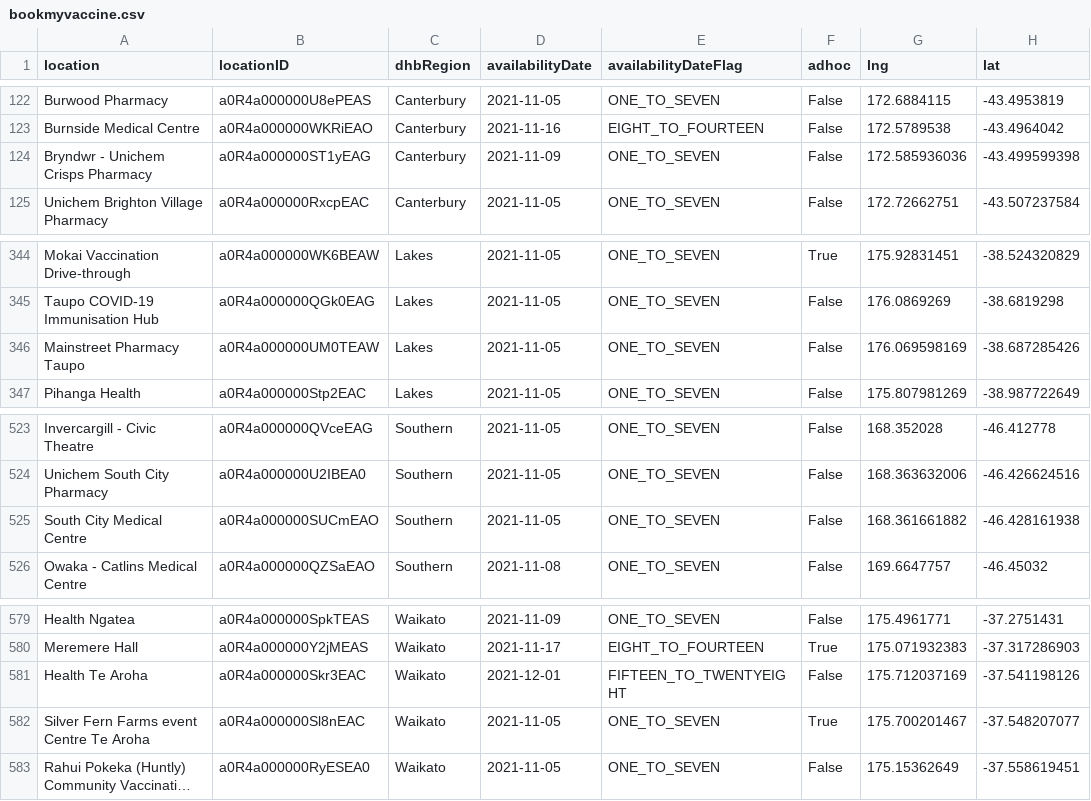
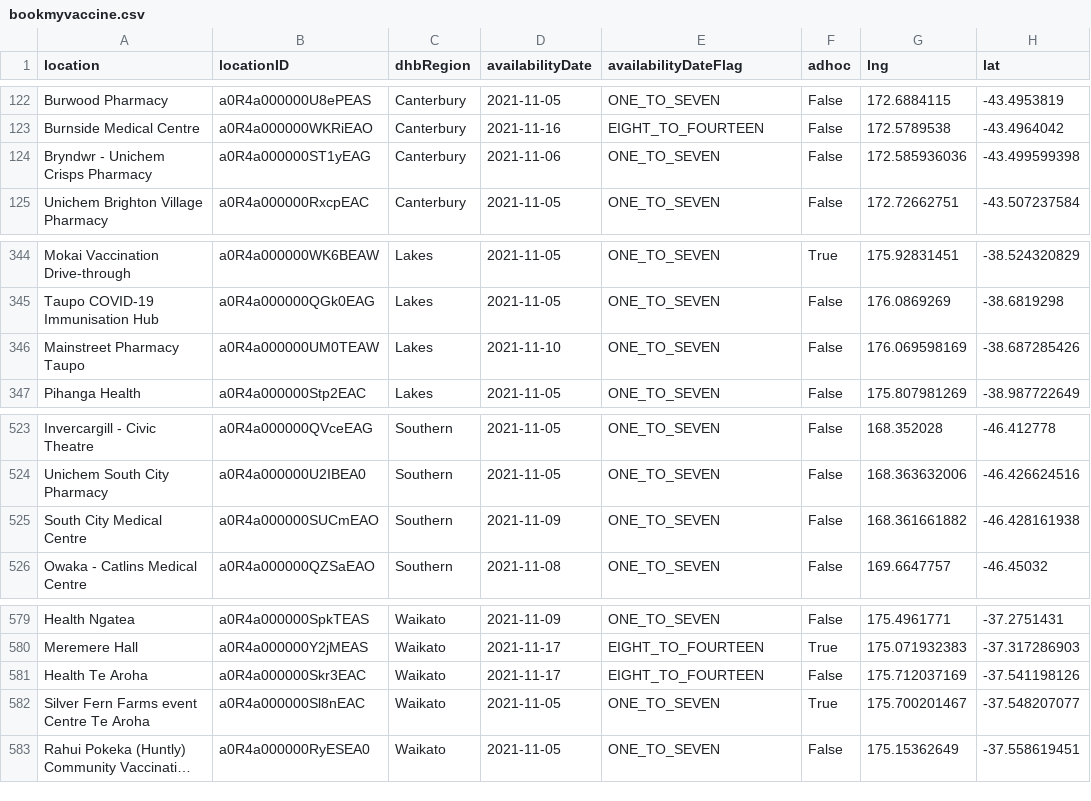
Before and after one commit to UoA-eResearch/nz-covid19-data-auto, a CSV file: vaccinations/bookmyvaccine.csv, drawn as a sheet; only a part is shown, gaps mark what is left out; long unchanged cells end in ….

```diff
--- a/vaccinations/bookmyvaccine.csv
+++ b/vaccinations/bookmyvaccine.csv
@@ -123,3 +123,3 @@ Burwood Pharmacy,a0R4a000000U8ePEAS,Canterbury,2021-11-05,ONE_TO_SEVEN,False,172
 Burnside Medical Centre,a0R4a000000WKRiEAO,Canterbury,2021-11-16,EIGHT_TO_FOURTEEN,False,172.5789538,-43.4964042
-Bryndwr - Unichem Crisps Pharmacy,a0R4a000000ST1yEAG,Canterbury,2021-11-09,ONE_TO_SEVEN,False,172.585936036,-43.499599398
+Bryndwr - Unichem Crisps Pharmacy,a0R4a000000ST1yEAG,Canterbury,2021-11-06,ONE_TO_SEVEN,False,172.585936036,-43.499599398
 Unichem Brighton Village Pharmacy,a0R4a000000RxcpEAC,Canterbury,2021-11-05,ONE_TO_SEVEN,False,172.72662751,-43.507237584
@@ -345,3 +345,3 @@ Mokai Vaccination Drive-through,a0R4a000000WK6BEAW,Lakes,2021-11-05,ONE_TO_SEVEN
 Taupo COVID-19 Immunisation Hub,a0R4a000000QGk0EAG,Lakes,2021-11-05,ONE_TO_SEVEN,False,176.0869269,-38.6819298
-Mainstreet Pharmacy Taupo,a0R4a000000UM0TEAW,Lakes,2021-11-05,ONE_TO_SEVEN,False,176.069598169,-38.687285426
+Mainstreet Pharmacy Taupo,a0R4a000000UM0TEAW,Lakes,2021-11-10,ONE_TO_SEVEN,False,176.069598169,-38.687285426
 Pihanga Health,a0R4a000000Stp2EAC,Lakes,2021-11-05,ONE_TO_SEVEN,False,175.807981269,-38.987722649
@@ -524,3 +524,3 @@ Invercargill - Civic Theatre,a0R4a000000QVceEAG,Southern,2021-11-05,ONE_TO_SEVEN
 Unichem South City Pharmacy,a0R4a000000U2IBEA0,Southern,2021-11-05,ONE_TO_SEVEN,False,168.363632006,-46.426624516
-South City Medical Centre,a0R4a000000SUCmEAO,Southern,2021-11-05,ONE_TO_SEVEN,False,168.361661882,-46.428161938
+South City Medical Centre,a0R4a000000SUCmEAO,Southern,2021-11-09,ONE_TO_SEVEN,False,168.361661882,-46.428161938
 Owaka - Catlins Medical Centre,a0R4a000000QZSaEAO,Southern,2021-11-08,ONE_TO_SEVEN,False,169.6647757,-46.45032
@@ -580,3 +580,3 @@ Health Ngatea,a0R4a000000SpkTEAS,Waikato,2021-11-09,ONE_TO_SEVEN,False,175.49617
 Meremere Hall,a0R4a000000Y2jMEAS,Waikato,2021-11-17,EIGHT_TO_FOURTEEN,True,175.071932383,-37.317286903
-Health Te Aroha,a0R4a000000Skr3EAC,Waikato,2021-12-01,FIFTEEN_TO_TWENTYEIGHT,False,175.712037169,-37.541198126
+Health Te Aroha,a0R4a000000Skr3EAC,Waikato,2021-11-17,EIGHT_TO_FOURTEEN,False,175.712037169,-37.541198126
 Silver Fern Farms event Centre Te Aroha,a0R4a000000Sl8nEAC,Waikato,2021-11-05,ONE_TO_SEVEN,True,175.700201467,-37.548207077
```
Also changed, not shown: 1 other file.
